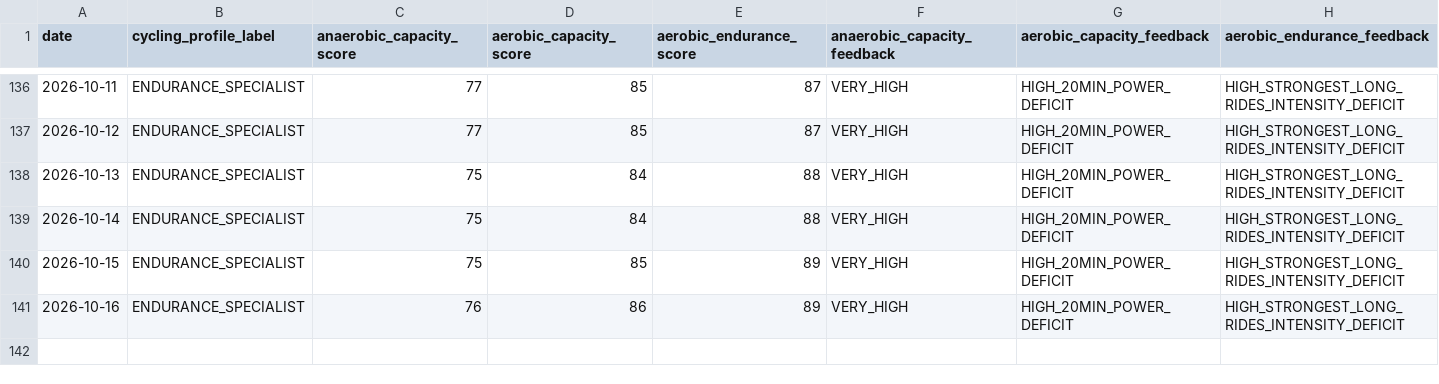
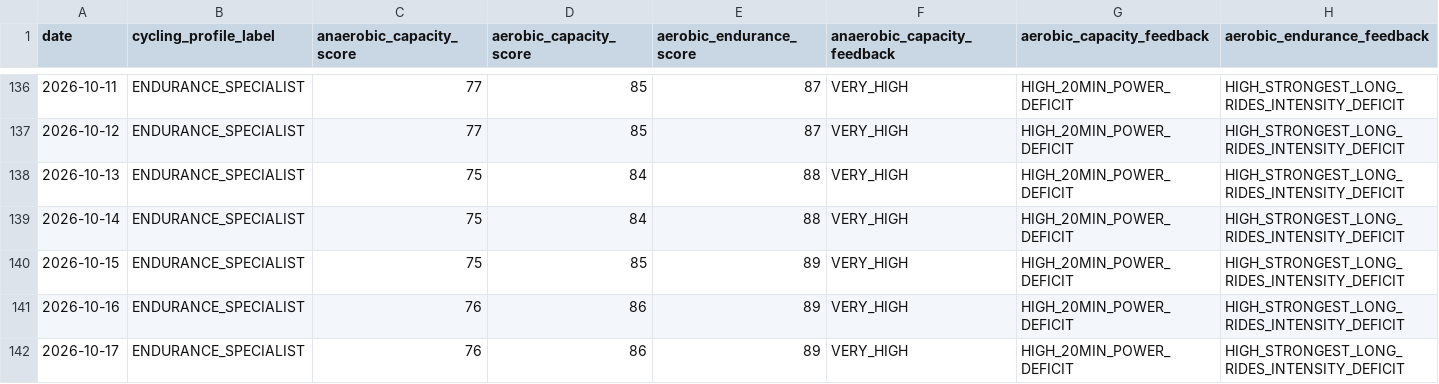
Before and after one commit to esquiremurphington/training-data, a CSV file: cycling_ability.csv, drawn as a sheet; only a part is shown, gaps mark what is left out; the diff names each change by its address in the sheet, - before the commit and + after, or states it on an @@ line.

Commit message:
sync Cycling Ability — 2026-10-17 00:30 UTC

```diff
--- a/cycling_ability.csv
+++ b/cycling_ability.csv
+row 142: 2026-10-17 | ENDURANCE_SPECIALIST | 76 | 86 | 89 | VERY_HIGH | HIGH_20MIN_POWER_DEFICIT | HIGH_STRONGEST_LONG_RIDES_INTENSITY_DEFICIT
```
